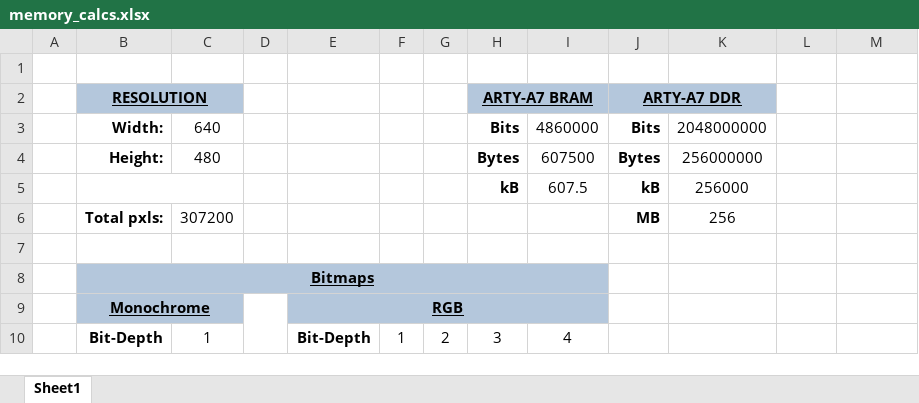
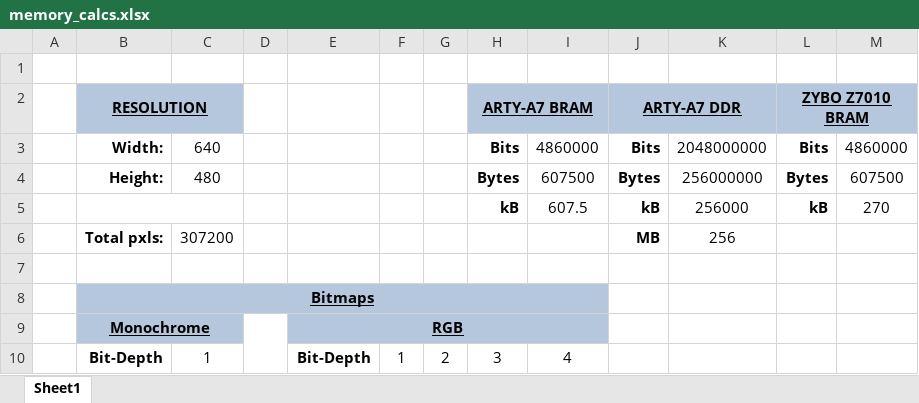
Before and after one commit to T-Szymk/VGA_Controller, an Excel workbook: docs/memory_calcs.xlsx, sheet Sheet1, drawn as a sheet; only a part is shown; values as stored, in another font and other column widths than the file's, no borders; the diff covers the shown part only; the diff names each change by its address in the sheet, - before the commit and + after, or states it on an @@ line.

```diff
--- a/docs/memory_calcs.xlsx (sheet Sheet1)
+++ b/docs/memory_calcs.xlsx (sheet Sheet1)
-L2: (empty)
+L2: ZYBO Z7010 BRAM
-L2:M2 fill: none
+L2:M2 fill: #B4C7DC
+L2:M2 merged
-L3 (ZYBO Z7010 BRAM): (empty)
+L3 (ZYBO Z7010 BRAM): Bits
-M3: (empty)
+M3: 4860000
-L4 (ZYBO Z7010 BRAM): (empty)
+L4 (ZYBO Z7010 BRAM): Bytes
-M4: (empty)
+M4: 607500
-L5 (ZYBO Z7010 BRAM): (empty)
+L5 (ZYBO Z7010 BRAM): kB
-M5: (empty)
+M5: 270
```
Also changed, not shown: 23 added rows elsewhere in this sheet, 7 other files.
